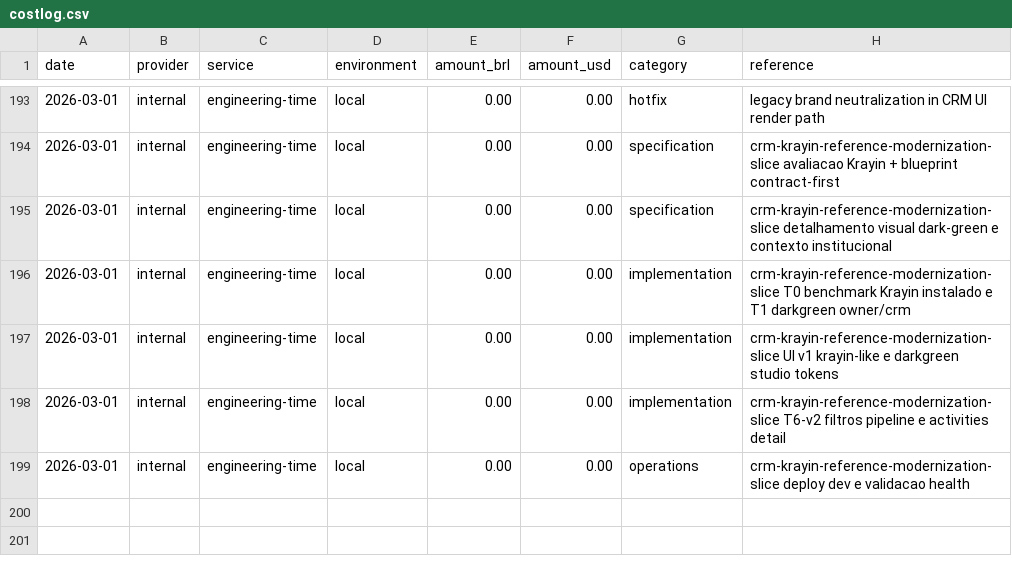
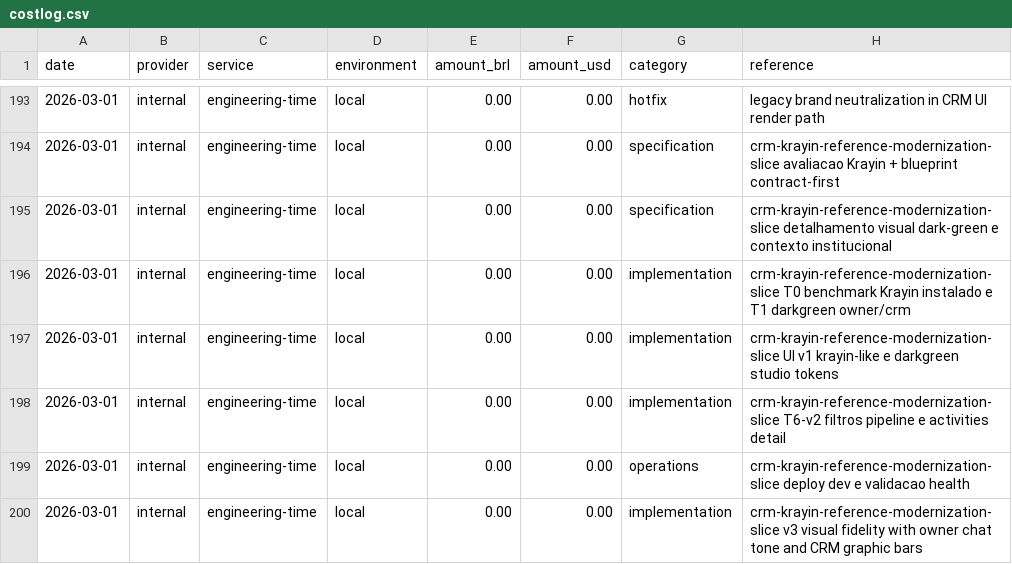
Before and after one commit to lucasricardolebre1984/SaaS, a CSV file: .specs/project/costlog.csv, drawn as a sheet; only a part is shown, gaps mark what is left out.

```diff
--- a/.specs/project/costlog.csv
+++ b/.specs/project/costlog.csv
@@ -199 +199,2 @@ date,provider,service,environment,amount_brl,amount_usd,category,reference
 2026-03-01,internal,engineering-time,local,0.00,0.00,operations,crm-krayin-reference-modernization-slice deploy dev e validacao health
+2026-03-01,internal,engineering-time,local,0.00,0.00,implementation,crm-krayin-reference-modernization-slice v3 visual fidelity with owner chat tone and CRM graphic bars
```
Also changed, not shown: .specs/project/worklog.csv, 6 other files.
